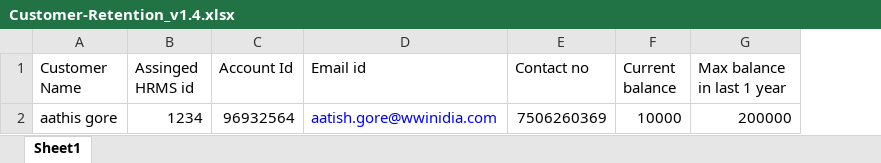
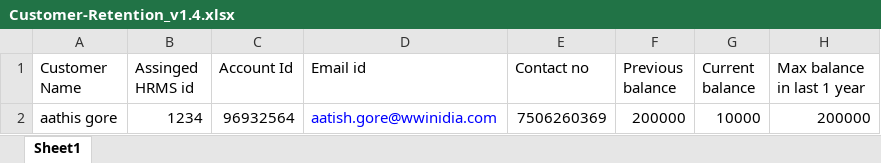
Before and after one commit to franklinfargoj/LMSNEW, an Excel workbook: uploads/sample/Customer-Retention_v1.4.xlsx, sheet Sheet1, drawn as a sheet; only a part is shown; values as stored, in another font and other column widths than the file's, no borders; the diff names each change by its address in the sheet, - before the commit and + after, or states it on an @@ line.

Commit message:
added previous balance in customer retention and made changes in the balance drop formula

```diff
--- a/uploads/sample/Customer-Retention_v1.4.xlsx (sheet Sheet1)
+++ b/uploads/sample/Customer-Retention_v1.4.xlsx (sheet Sheet1)
+column F (Previous balance), row 2: 200000
```
Also changed, not shown: 7 other files.
